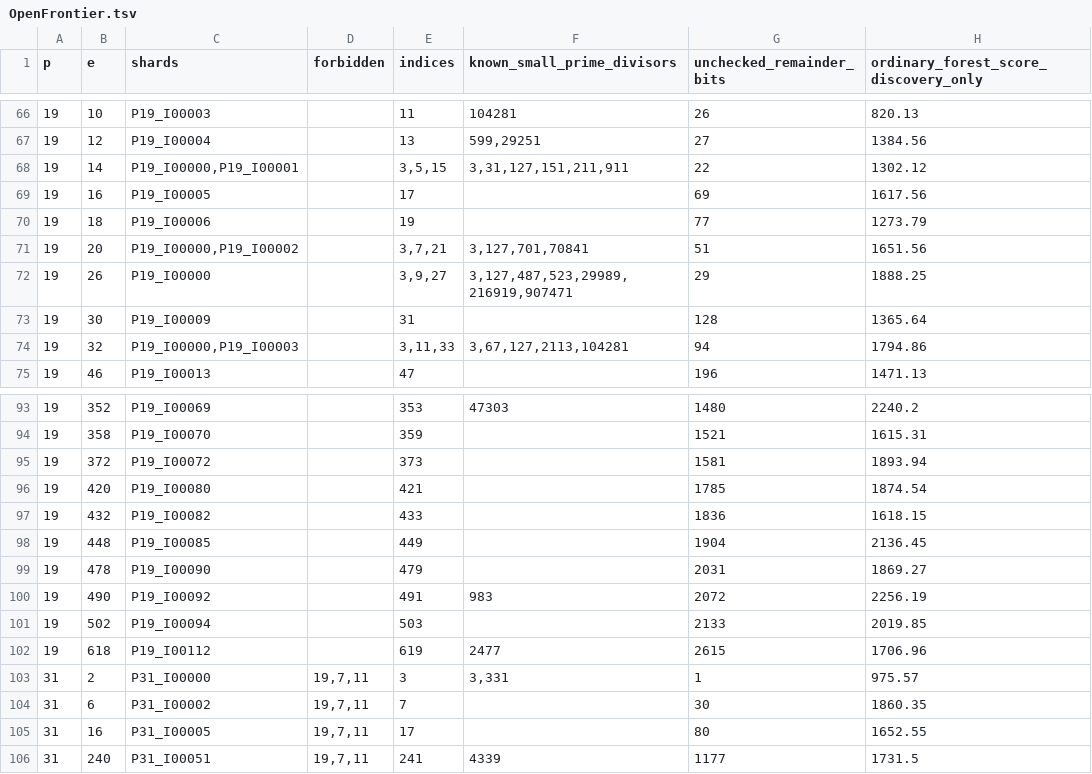
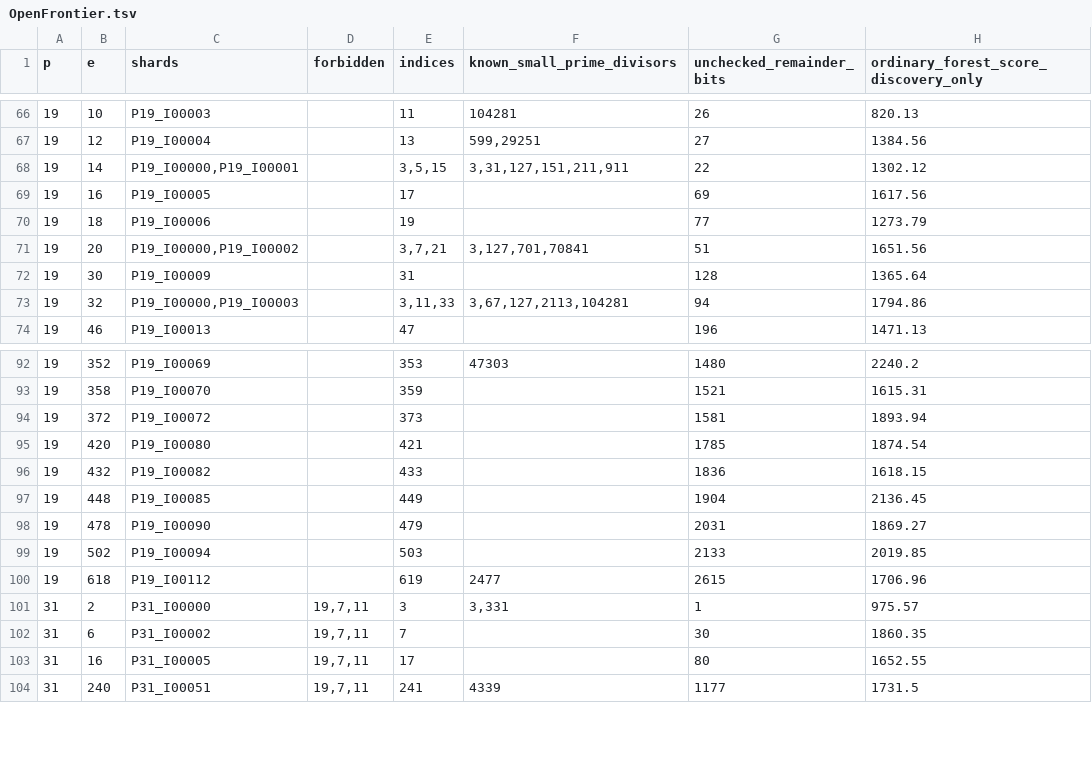
Before and after one commit to stormwhip/PerfectNumbers, a TSV file: Research/Session20261126/OpenFrontier.tsv, drawn as a sheet; only a part is shown, gaps mark what is left out; the diff names each change by its address in the sheet, - before the commit and + after, or states it on an @@ line.

Commit message:
Audit 134 canonical exponents, retain open-domain obligations and finalize research report

```diff
--- a/Research/Session20261126/OpenFrontier.tsv
+++ b/Research/Session20261126/OpenFrontier.tsv
-row 72: 19 | 26 | P19_I00000 |  | 3,9,27 | 3,127,487,523,29989,216919,907471 | 29 | 1888.25
-row 100: 19 | 490 | P19_I00092 |  | 491 | 983 | 2072 | 2256.19
```
Also changed, not shown: 19 other files.
